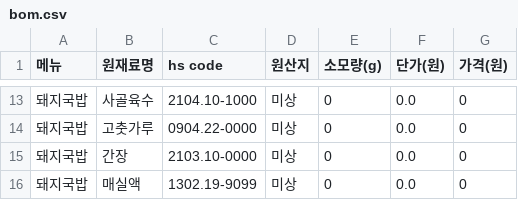
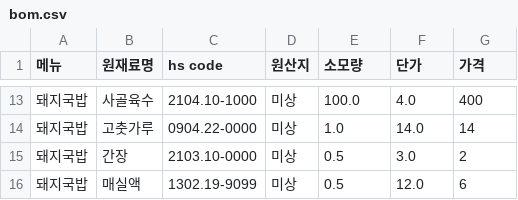
Before and after one commit to TaePyeongkang/smart-store, a CSV file: bom.csv, drawn as a sheet; only a part is shown, gaps mark what is left out; the diff covers the shown part only.

```diff
--- a/bom.csv
+++ b/bom.csv
@@ -1 +1 @@
-"메뉴","원재료명","hs code","원산지","소모량(g)","단가(원)","가격(원)"
+"메뉴","원재료명","hs code","원산지","소모량","단가","가격"
@@ -13,4 +13,4 @@
-"돼지국밥","사골육수","2104.10-1000","미상",0,0.0,0
-"돼지국밥","고춧가루","0904.22-0000","미상",0,0.0,0
-"돼지국밥","간장","2103.10-0000","미상",0,0.0,0
-"돼지국밥","매실액","1302.19-9099","미상",0,0.0,0
+"돼지국밥","사골육수","2104.10-1000","미상",100.0,4.0,400
+"돼지국밥","고춧가루","0904.22-0000","미상",1.0,14.0,14
+"돼지국밥","간장","2103.10-0000","미상",0.5,3.0,2
+"돼지국밥","매실액","1302.19-9099","미상",0.5,12.0,6
```
Also changed, not shown: 33 edited cells elsewhere in this file.
